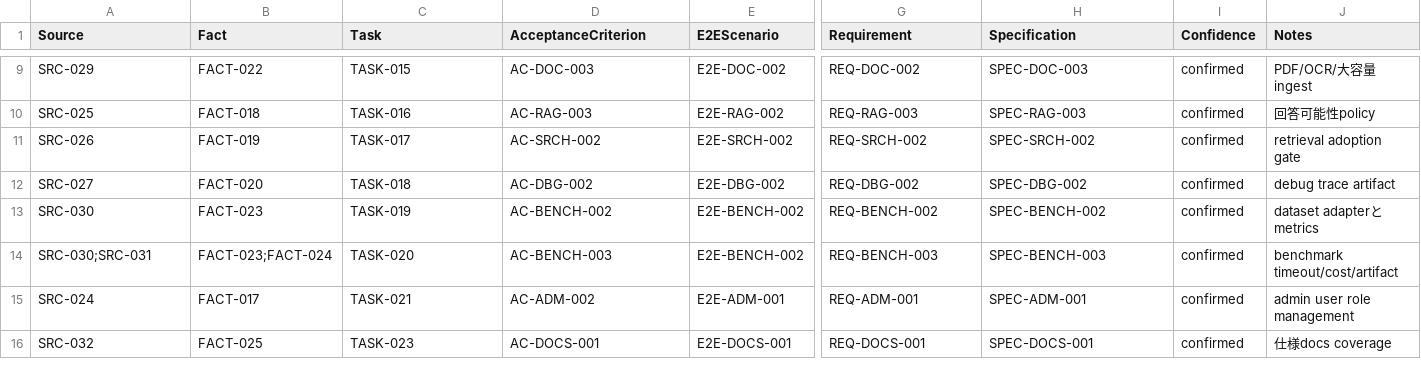
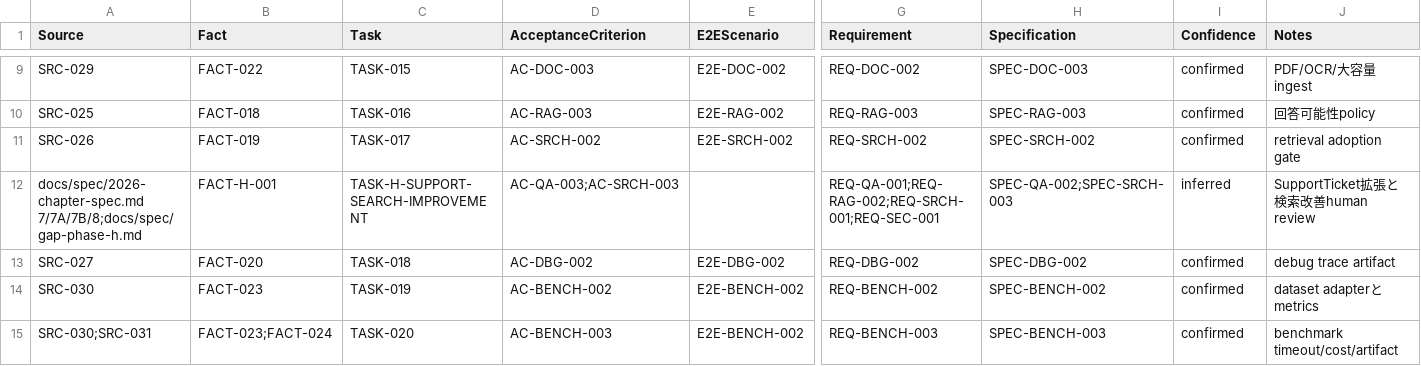
Before and after one commit to tsuji-tomonori/rag-assist, a CSV file: docs/spec-recovery/traceability_matrix.csv, drawn as a sheet; only a part is shown, gaps mark what is left out; the shorter side is filled out with more unchanged rows; rows hold the shown columns only; the diff names each change by its address in the sheet, - before the commit and + after, or states it on an @@ line.

Commit message:
H-pre の問い合わせ・検索改善 gap を整理 (#299)
* 📝 docs(spec): H-pre gap 調査を追加

- 仕様 7/7A/7B/8 と現行 question / chat / alias 実装の差分を整理
- SupportTicket、sanitized diagnostics、検索改善 human review、alias 非露出方針を後続 scope に明記
- spec-recovery の AC / specification / traceability / gap を H 向けに更新
- 指定検証として validate_spec_recovery と git diff --check を実行

* 📝 docs(task): H-pre gap タスクを完了に更新

- PR #299 作成後の受け入れ条件確認とセルフレビューコメント投稿を反映
- task md を tasks/done へ移動し状態を done に更新
- git diff --check は task 完了更新後も pass

* 📝 docs(task): H-pre gap の完了状態を反映

```diff
--- a/docs/spec-recovery/traceability_matrix.csv
+++ b/docs/spec-recovery/traceability_matrix.csv
+row 12: docs/spec/2026-chapter-spec.md 7/7A/7B/8;docs/spec/gap-phase-h.md | FACT-H-001 | TASK-H-SUPPORT-SEARCH-IMPROVEMENT | AC-QA-003;AC-SRCH-003 |  | REQ-QA-001;REQ-RAG-002;REQ-SRCH-001;REQ-SEC-001 | SPEC-QA-002;SPEC-SRCH-003 | inferred | SupportTicket拡張と検索改善human review
```
Also changed, not shown: 8 other files.
